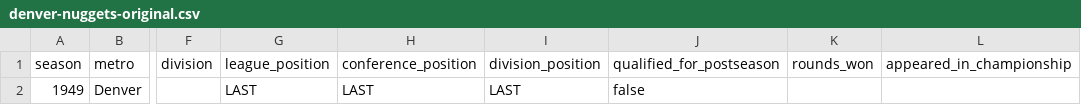
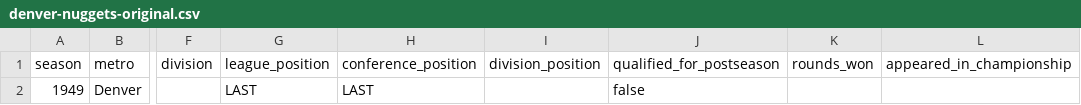
Before and after one commit to mabersold/maximum-futility, a CSV file: src/main/resources/data/basketball/seasons/denver-nuggets-original.csv, drawn as a sheet; only a part is shown, gaps mark what is left out; the diff names each change by its address in the sheet, - before the commit and + after, or states it on an @@ line.

```diff
--- a/src/main/resources/data/basketball/seasons/denver-nuggets-original.csv
+++ b/src/main/resources/data/basketball/seasons/denver-nuggets-original.csv
-I2 (division_position): LAST
+I2 (division_position): (empty)
```
Also changed, not shown: src/main/resources/data/baseball/seasons/minnesota-twins.csv, src/main/resources/data/football/seasons/philadelphia-eagles.csv, 7 other files.
